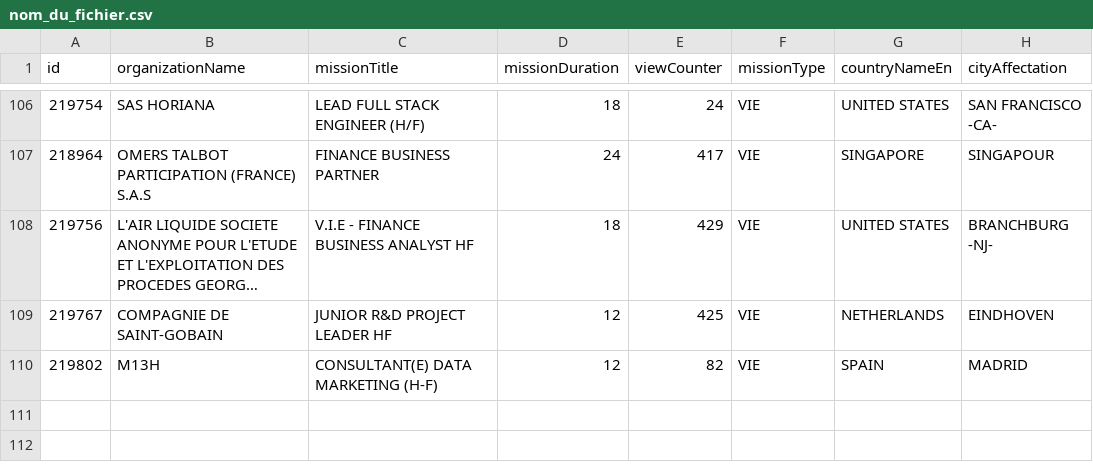
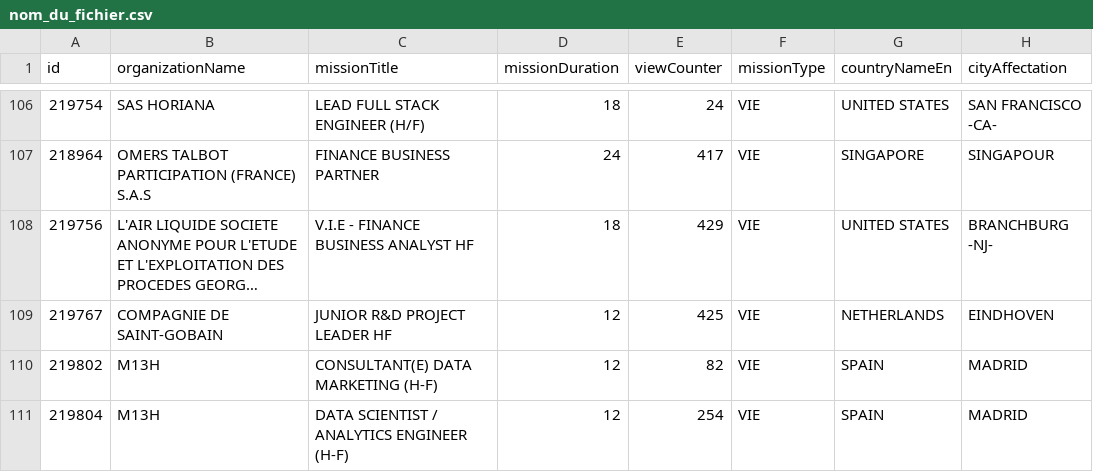
Before and after one commit to mohamedzenatiofficiel/VIE_API, a CSV file: nom_du_fichier.csv, drawn as a sheet; only a part is shown, gaps mark what is left out; long unchanged cells end in …; the diff names each change by its address in the sheet, - before the commit and + after, or states it on an @@ line.

Commit message:
Update CSV file with new data

```diff
--- a/nom_du_fichier.csv
+++ b/nom_du_fichier.csv
+row 111: 219804 | M13H | DATA SCIENTIST / ANALYTICS ENGINEER (H-F) | 12 | 254 | VIE | SPAIN | MADRID
```
